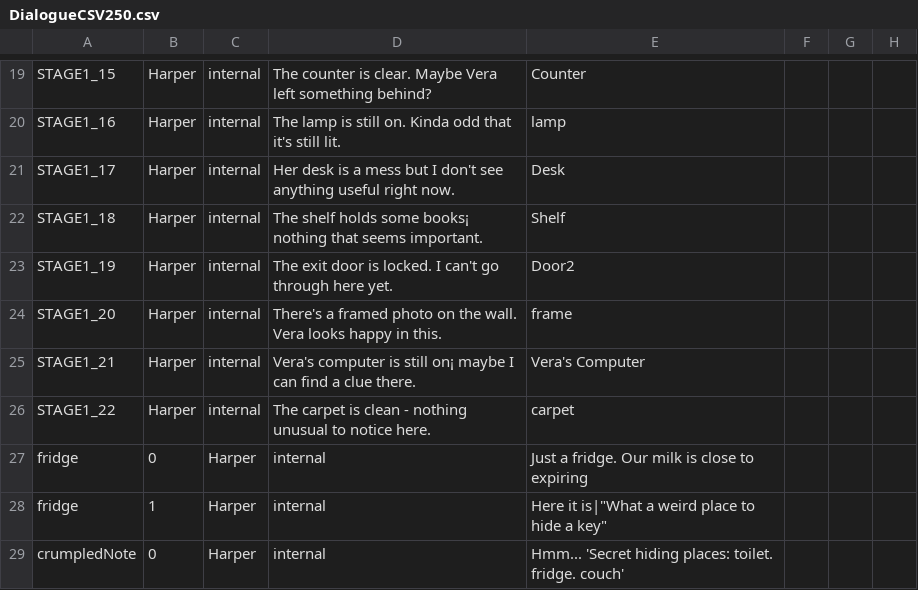
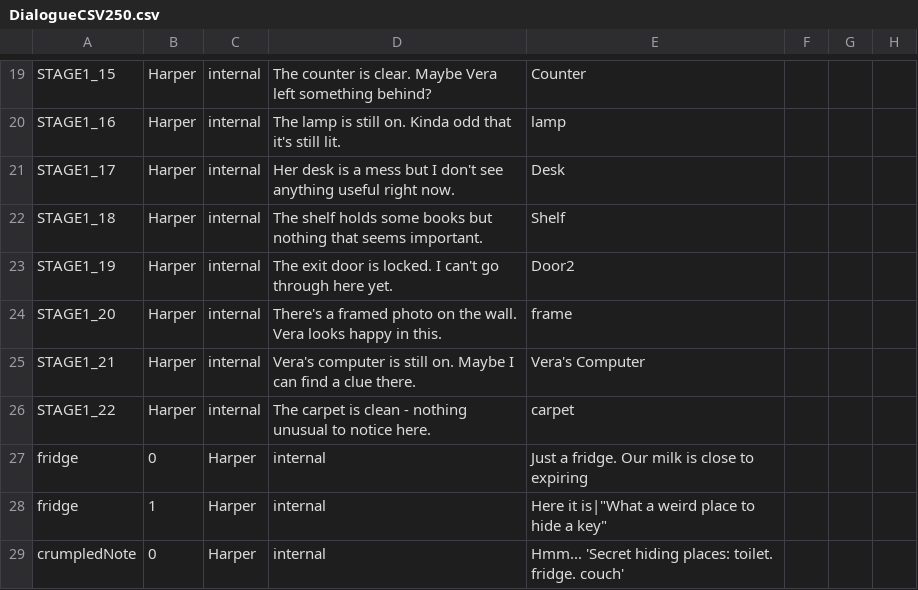
Before and after one commit to Midnight-Umbrella/Project-Hidden-Threads, a CSV file: Assets/Scripts/Dialogue/DialogueCSV250.csv, drawn as a sheet; only a part is shown, gaps mark what is left out; the diff names each change by its address in the sheet, - before the commit and + after, or states it on an @@ line.

Commit message:
Update DialogueCSV250.csv

```diff
--- a/Assets/Scripts/Dialogue/DialogueCSV250.csv
+++ b/Assets/Scripts/Dialogue/DialogueCSV250.csv
-D22: …holds some books¡ nothing that…
+D22: …holds some books but nothing that…
-D25: …is still on¡ maybe I can…
+D25: …is still on. Maybe I can…
```
